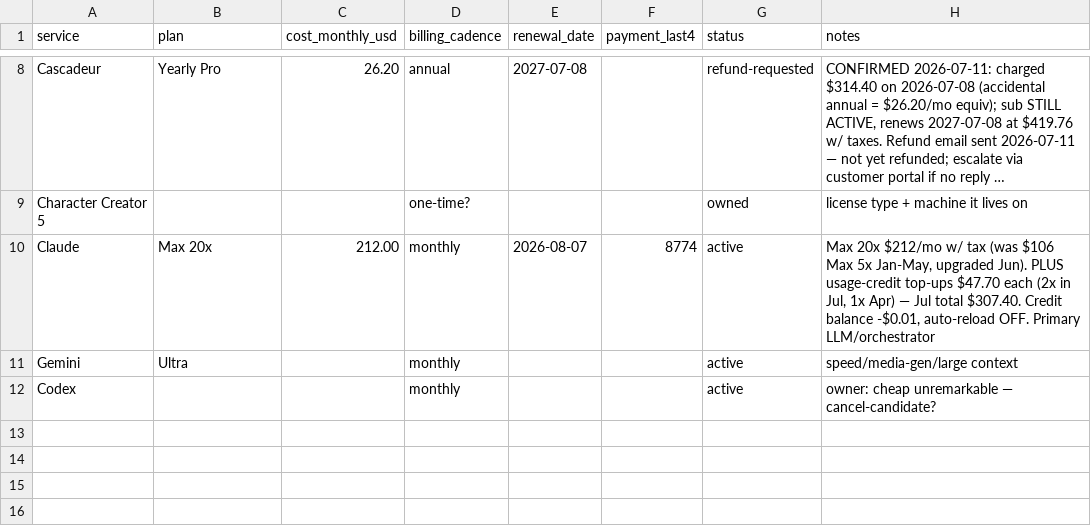
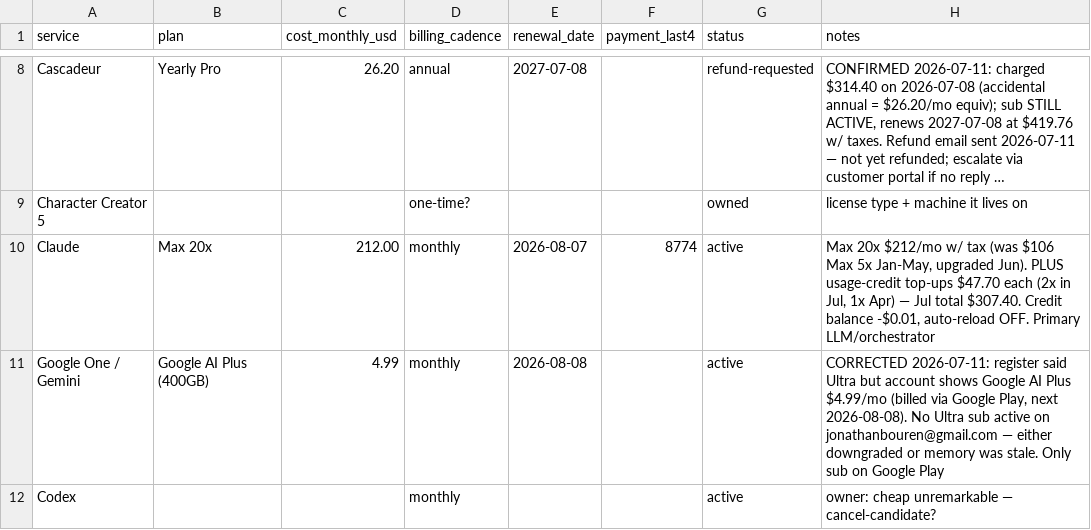
Before and after one commit to StrandWorksAutomations/strandworks-ops, a CSV file: registers/subscriptions.csv, drawn as a sheet; only a part is shown, gaps mark what is left out; long unchanged cells end in ….

```diff
--- a/registers/subscriptions.csv
+++ b/registers/subscriptions.csv
@@ -10,3 +10,3 @@ Character Creator 5,,,one-time?,,,owned,license type + machine it lives on
 Claude,Max 20x,212.00,monthly,2026-08-07,8774,active,"Max 20x $212/mo w/ tax (was $106 Max 5x Jan-May, upgraded Jun). PLUS usage-credit top-ups $47.70 each (2x in Jul, 1x Apr) — Jul total $307.40. Credit balance -$0.01, auto-reload OFF. Primary LLM/orchestrator"
-Gemini,Ultra,,monthly,,,active,speed/media-gen/large context
+Google One / Gemini,Google AI Plus (400GB),4.99,monthly,2026-08-08,,active,"CORRECTED 2026-07-11: register said Ultra but account shows Google AI Plus $4.99/mo (billed via Google Play, next 2026-08-08). No Ultra sub active on jonathanbouren@gmail.com — either downgraded or memory was stale. Only sub on Google Play"
 Codex,,,monthly,,,active,owner: cheap unremarkable — cancel-candidate?
```
